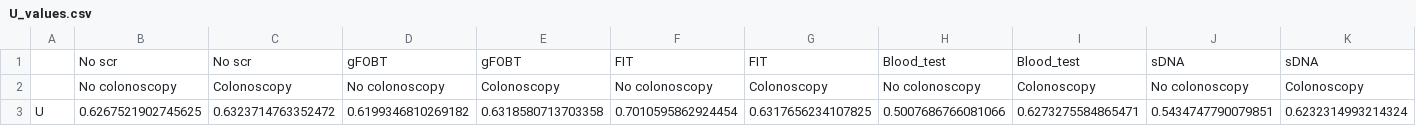
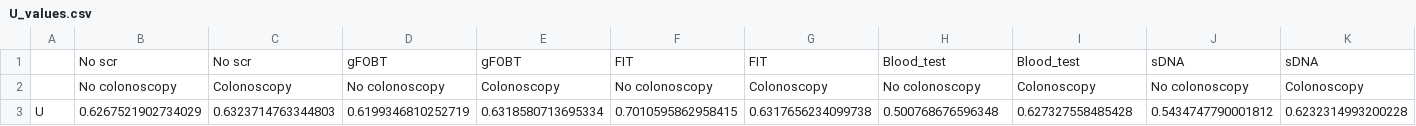
Before and after one commit to DanielCorralesAlonso/Decision_Model_Screening_CRC, a CSV file: outputs/linear_rel_pcmi_elicitFalse_newtestFalse/output_data/U_values.csv, drawn as a sheet; only a part is shown; removed rows and columns are numbered as before the commit, all else as after; rows hold the shown columns only; the diff names each change by its address in the sheet, - before the commit and + after, or states it on an @@ line.

```diff
--- a/outputs/linear_rel_pcmi_elicitFalse_newtestFalse/output_data/U_values.csv
+++ b/outputs/linear_rel_pcmi_elicitFalse_newtestFalse/output_data/U_values.csv
-row 3: U | 0.6267521902745625 | 0.6323714763352472 | 0.6199346810269182 | 0.6318580713703358 | 0.7010595862924454 | 0.6317656234107825 | 0.5007686766081066 | 0.6273275584865471 | 0.5434747790079851 | 0.6232314993214324
+row 3: U | 0.6267521902734029 | 0.6323714763344803 | 0.6199346810252719 | 0.6318580713695334 | 0.7010595862958415 | 0.6317656234099738 | 0.500768676596348 | 0.627327558485428 | 0.5434747790001812 | 0.6232314993200228
```
Also changed, not shown: outputs/linear_rel_pcmi_elicitFalse_newtestFalse/output_data/U_values_cond.csv, 13 other files.
